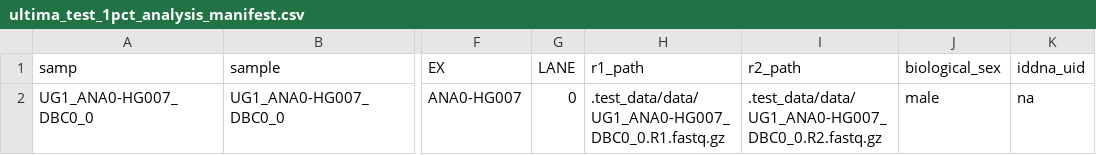
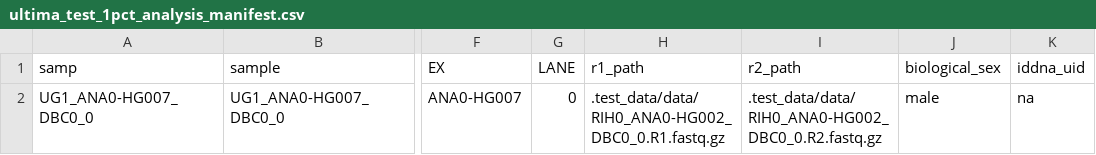
Before and after one commit to Daylily-Informatics/daylily, a CSV file: .test_data/data/ultima_test_1pct_analysis_manifest.csv, drawn as a sheet; only a part is shown, gaps mark what is left out; the diff names each change by its address in the sheet, - before the commit and + after, or states it on an @@ line.

```diff
--- a/.test_data/data/ultima_test_1pct_analysis_manifest.csv
+++ b/.test_data/data/ultima_test_1pct_analysis_manifest.csv
-H2 (r1_path): .test_data/data/UG1_ANA0-HG007_DBC0_0.R1.fastq.gz
+H2 (r1_path): .test_data/data/RIH0_ANA0-HG002_DBC0_0.R1.fastq.gz
-I2 (r2_path): .test_data/data/UG1_ANA0-HG007_DBC0_0.R2.fastq.gz
+I2 (r2_path): .test_data/data/RIH0_ANA0-HG002_DBC0_0.R2.fastq.gz
```
Also changed, not shown: .test_data/data/ont_ex_analysis_manifest.csv, .test_data/data/ont_ex_analysis_manifest_5pct.csv.
